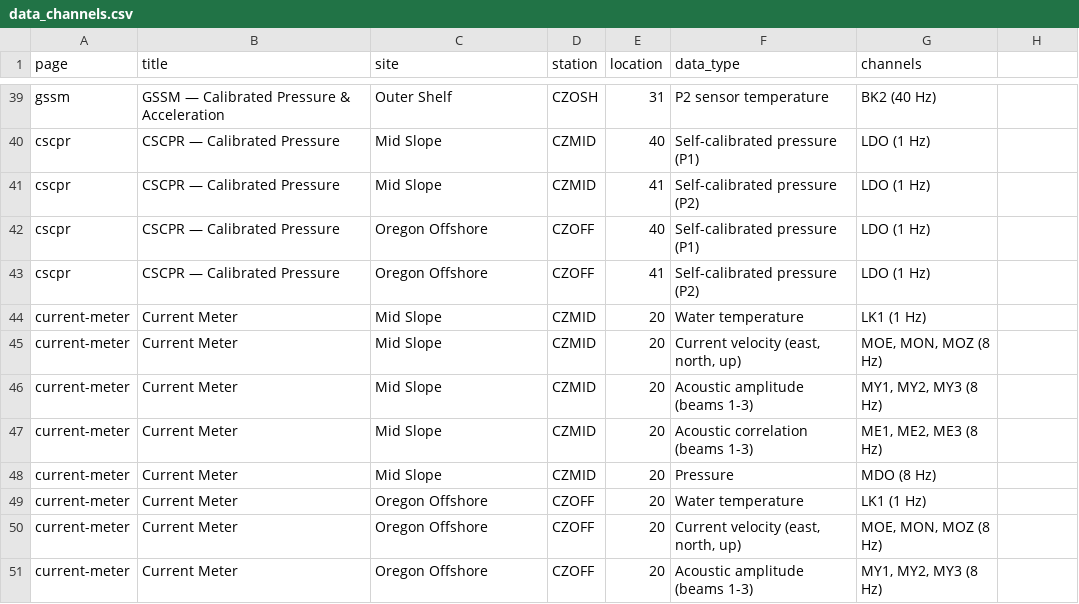
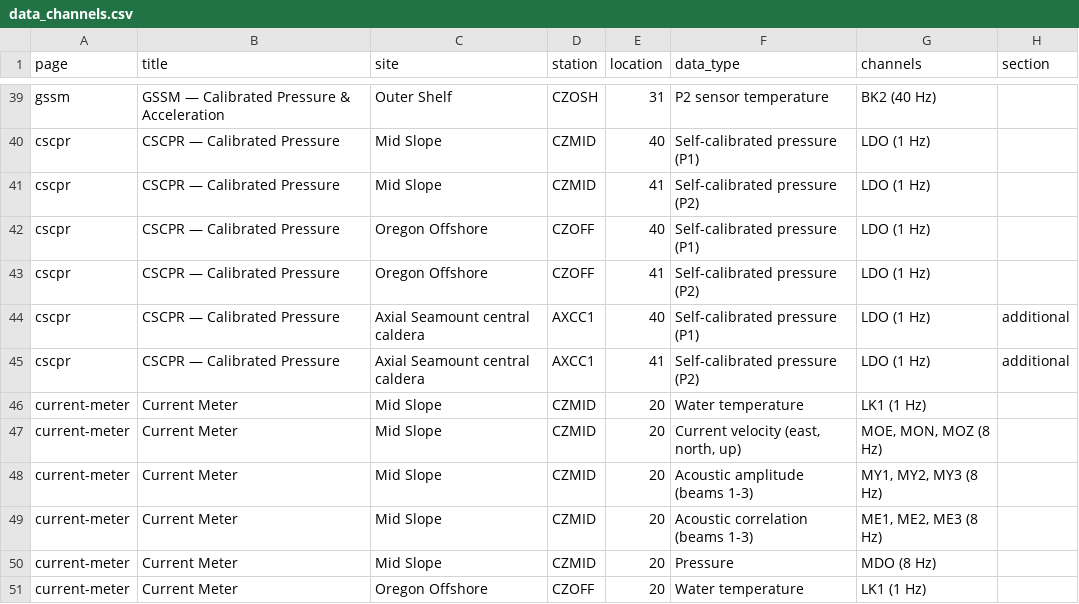
Before and after one commit to coszo-hub/coszo-hub.github.io, a CSV file: data/data_channels.csv, drawn as a sheet; only a part is shown, gaps mark what is left out; the shorter side is filled out with more unchanged rows; the diff names each change by its address in the sheet, - before the commit and + after, or states it on an @@ line.

Commit message:
CSCPR: Additional Data section for the Axial Seamount SCPR
OO.AXCC1 locations 40 (PARO1) and 41 (PARO2), from the station config in
coszo-hub/self-calibrating-pressure. Channels are left unlinked: the SCPR
gauges are served from piweb and are not in the EarthScope archive yet -
MDA answers 200 with an empty page for them, so a link would look right
and lead nowhere. A link can be added once the data is accepted.

data_channels.csv gains an optional 'section' column; rows marked
additional render in their own table, so the section appears only where
it is wanted (CSCPR here, and the hand-written ASP page as before) rather
than on every data page. Such rows are also kept out of the per-site
instrument lists and the 'deployed at' site links, since they belong to
other observatories.

link_channels() now works from an explicit ARCHIVED_STATIONS allowlist
(HYS14, HYSB1, AXBA1) instead of 'anything not CZ*', so an unverified
station defaults to plain text rather than a broken link.

```diff
--- a/data/data_channels.csv
+++ b/data/data_channels.csv
-H1: (empty)
+H1: section
+row 44: cscpr | CSCPR — Calibrated Pressure | Axial Seamount central caldera | AXCC1 | 40 | Self-calibrated pressure (P1) | LDO (1 Hz) | additional
+row 45: cscpr | CSCPR — Calibrated Pressure | Axial Seamount central caldera | AXCC1 | 41 | Self-calibrated pressure (P2) | LDO (1 Hz) | additional
```
Also changed, not shown: 3 other files.
